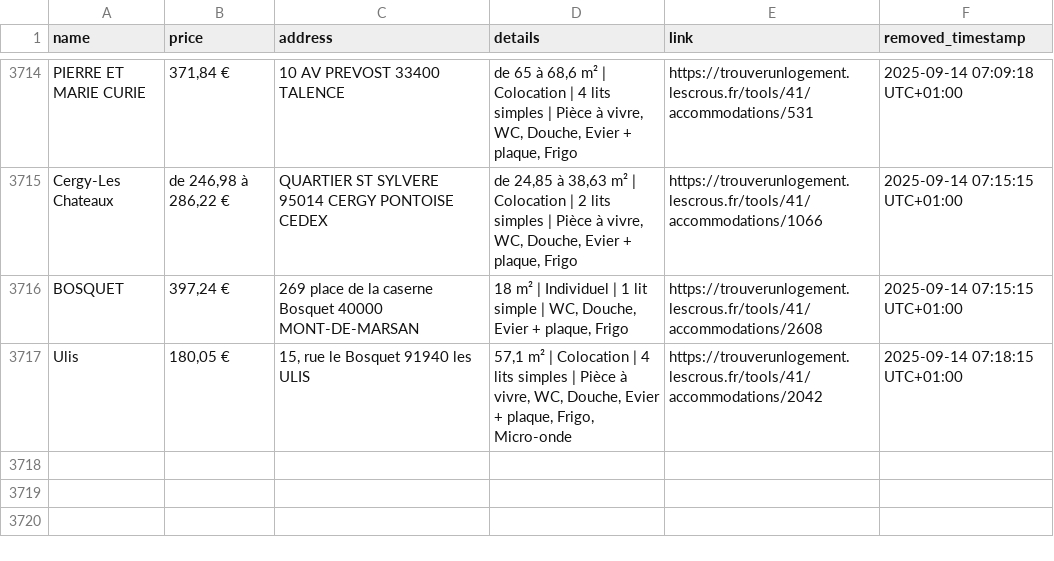
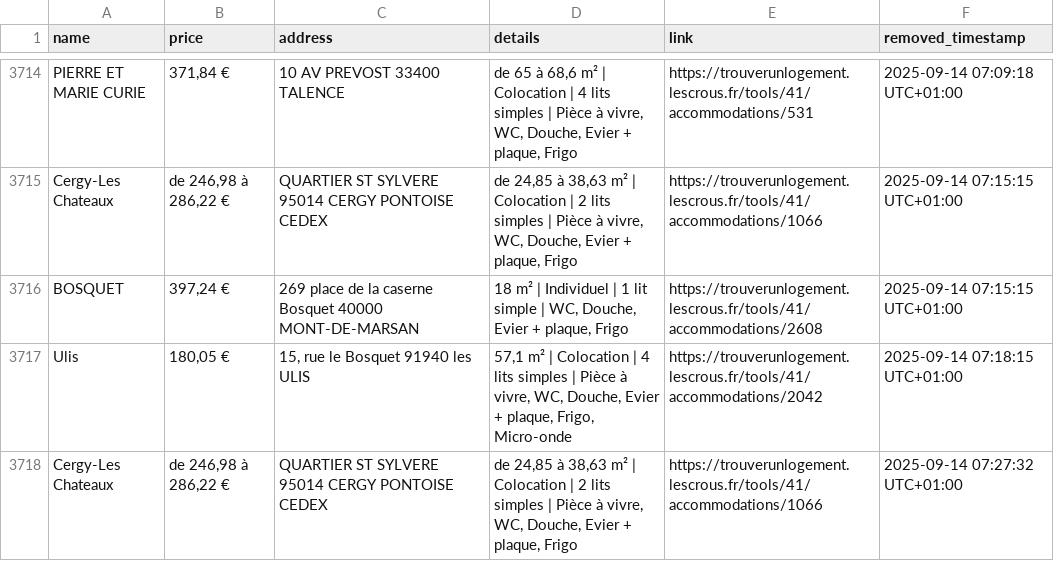
Before and after one commit to jabrane-me/crous-bot-notifier, a CSV file: removed_residences.log.csv, drawn as a sheet; only a part is shown, gaps mark what is left out.

```diff
--- a/removed_residences.log.csv
+++ b/removed_residences.log.csv
@@ -3717 +3717,2 @@ BOSQUET,"397,24 €",269 place de la caserne Bosquet 40000 MONT-DE-MARSAN,"18 m
 Ulis,"180,05 €","15, rue le Bosquet 91940 les ULIS","57,1 m² | Colocation | 4 lits simples | Pièce à vivre, WC, Douche, Evier + plaque, Frigo, Micro-onde",https://trouverunlogement.lescrous.fr/tools/41/accommodations/2042,2025-09-14 07:18:15 UTC+01:00
+Cergy-Les Chateaux,"de 246,98 à 286,22 €",QUARTIER ST SYLVERE 95014 CERGY PONTOISE CEDEX,"de 24,85 à 38,63 m² | Colocation | 2 lits simples | Pièce à vivre, WC, Douche, Evier + plaque, Frigo",https://trouverunlogement.lescrous.fr/tools/41/accommodations/1066,2025-09-14 07:27:32 UTC+01:00
```
Also changed, not shown: available_residences.csv, 1 other file.
